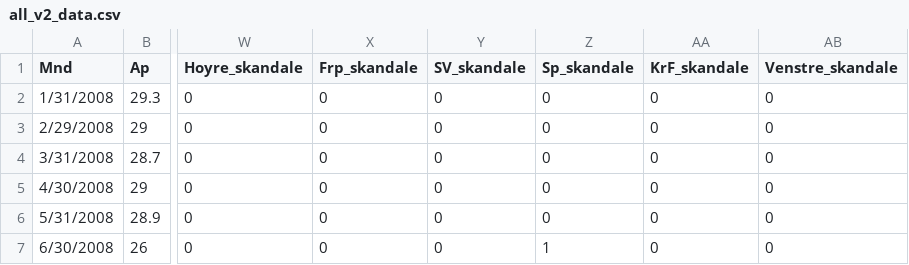
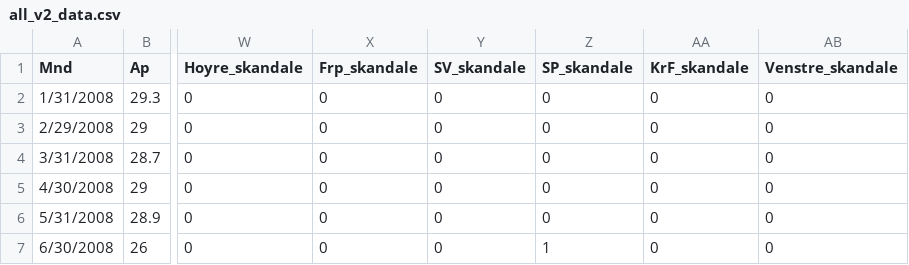
Before and after one commit to jensmorten/onesixtynine, a CSV file: data/all_v2_data.csv, drawn as a sheet; only a part is shown, gaps mark what is left out; the diff names each change by its address in the sheet, - before the commit and + after, or states it on an @@ line.

Commit message:
Update all_v2_data.csv

```diff
--- a/data/all_v2_data.csv
+++ b/data/all_v2_data.csv
-Z1: Sp_skandale
+Z1: SP_skandale
```
